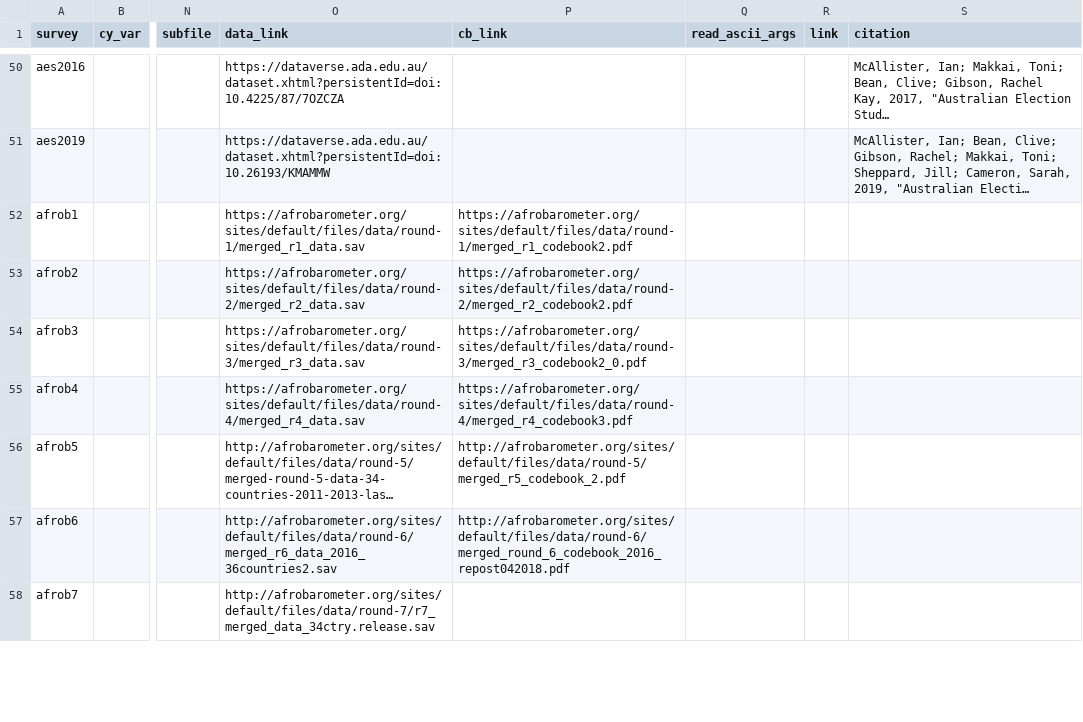
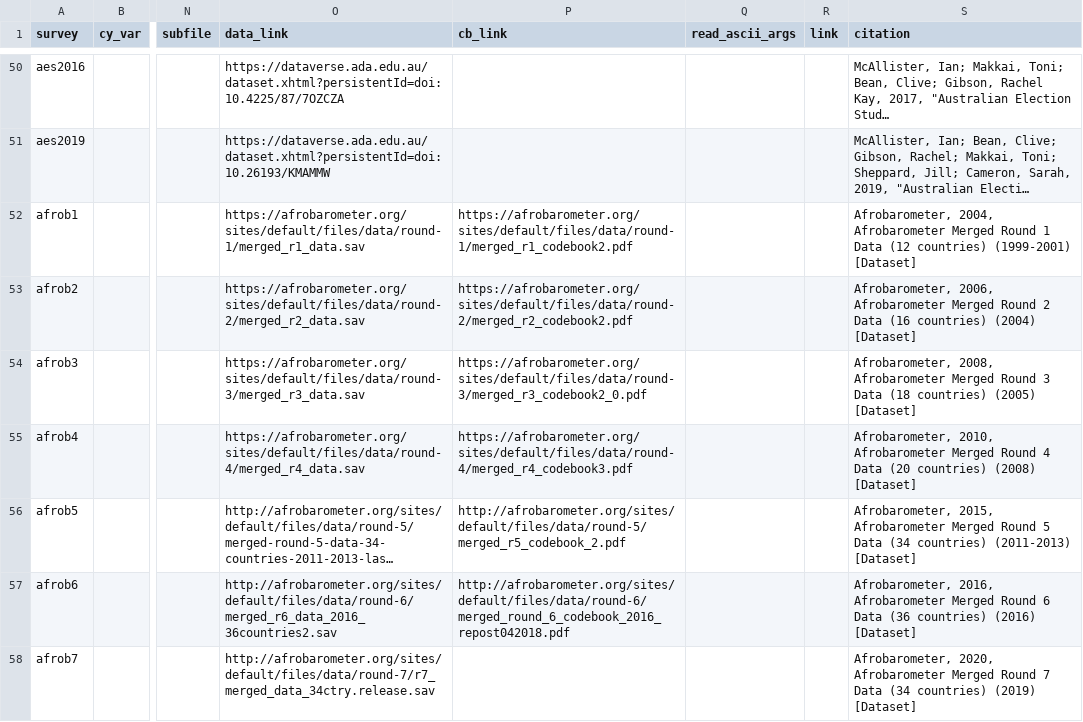
Before and after one commit to fsolt/DCPOtools, a CSV file: data/surveys_data.csv, drawn as a sheet; only a part is shown, gaps mark what is left out; long unchanged cells end in …; the diff covers the shown part only; the diff names each change by its address in the sheet, - before the commit and + after, or states it on an @@ line.

Commit message:
add citations to afrob, amb, arabb, dkes1981

```diff
--- a/data/surveys_data.csv
+++ b/data/surveys_data.csv
-S52 (citation): (empty)
+S52 (citation): Afrobarometer, 2004, Afrobarometer Merged Round 1 Data (12 countries) (1999-2001) [Dataset]
-S53 (citation): (empty)
+S53 (citation): Afrobarometer, 2006, Afrobarometer Merged Round 2 Data (16 countries) (2004) [Dataset]
-S54 (citation): (empty)
+S54 (citation): Afrobarometer, 2008, Afrobarometer Merged Round 3 Data (18 countries) (2005) [Dataset]
-S55 (citation): (empty)
+S55 (citation): Afrobarometer, 2010, Afrobarometer Merged Round 4 Data (20 countries) (2008) [Dataset]
-S56 (citation): (empty)
+S56 (citation): Afrobarometer, 2015, Afrobarometer Merged Round 5 Data (34 countries) (2011-2013) [Dataset]
-S57 (citation): (empty)
+S57 (citation): Afrobarometer, 2016, Afrobarometer Merged Round 6 Data (36 countries) (2016) [Dataset]
-S58 (citation): (empty)
+S58 (citation): Afrobarometer, 2020, Afrobarometer Merged Round 7 Data (34 countries) (2019) [Dataset]
```
Also changed, not shown: 63 edited cells elsewhere in this file.
